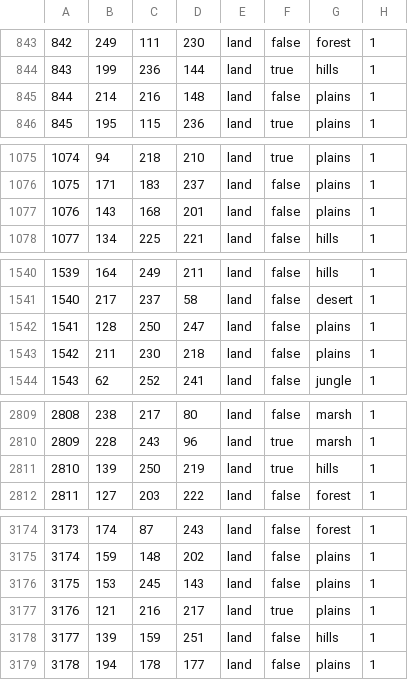
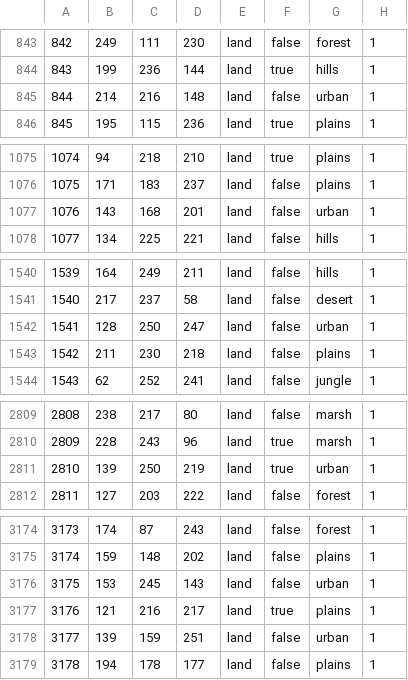
Before and after one commit to Weeny-Pouchkinn/Legacy-of-Kattail, a CSV file: map/definition.csv, drawn as a sheet; only a part is shown, gaps mark what is left out; the diff covers the shown part only.

```diff
--- a/map/definition.csv
+++ b/map/definition.csv
@@ -844,3 +844,3 @@
 843;199;236;144;land;true;hills;1
-844;214;216;148;land;false;plains;1
+844;214;216;148;land;false;urban;1
 845;195;115;236;land;true;plains;1
@@ -1076,3 +1076,3 @@
 1075;171;183;237;land;false;plains;1
-1076;143;168;201;land;false;plains;1
+1076;143;168;201;land;false;urban;1
 1077;134;225;221;land;false;hills;1
@@ -1541,3 +1541,3 @@
 1540;217;237;58;land;false;desert;1
-1541;128;250;247;land;false;plains;1
+1541;128;250;247;land;false;urban;1
 1542;211;230;218;land;false;plains;1
@@ -2810,3 +2810,3 @@
 2809;228;243;96;land;true;marsh;1
-2810;139;250;219;land;true;hills;1
+2810;139;250;219;land;true;urban;1
 2811;127;203;222;land;false;forest;1
@@ -3175,5 +3175,5 @@
 3174;159;148;202;land;false;plains;1
-3175;153;245;143;land;false;plains;1
+3175;153;245;143;land;false;urban;1
 3176;121;216;217;land;true;plains;1
-3177;139;159;251;land;false;hills;1
+3177;139;159;251;land;false;urban;1
 3178;194;178;177;land;false;plains;1
```
Also changed, not shown: 20 edited cells elsewhere in this file, 16 other files.
